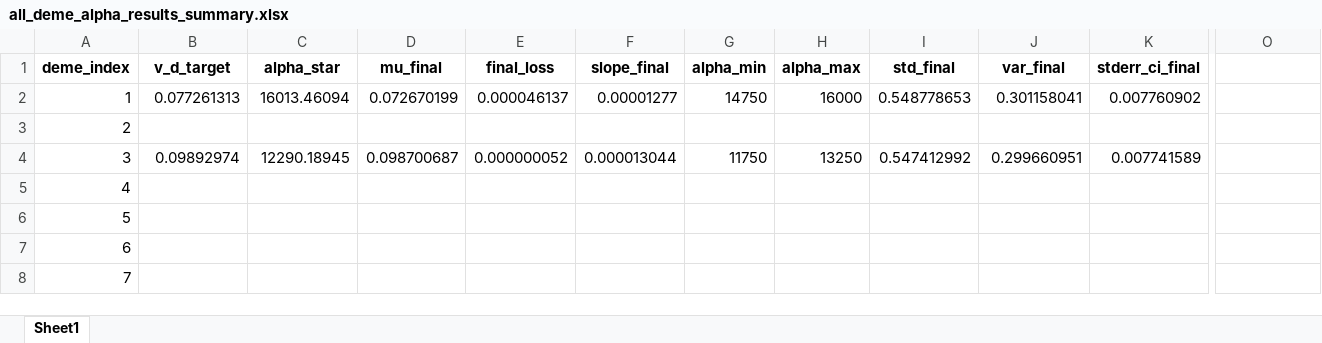
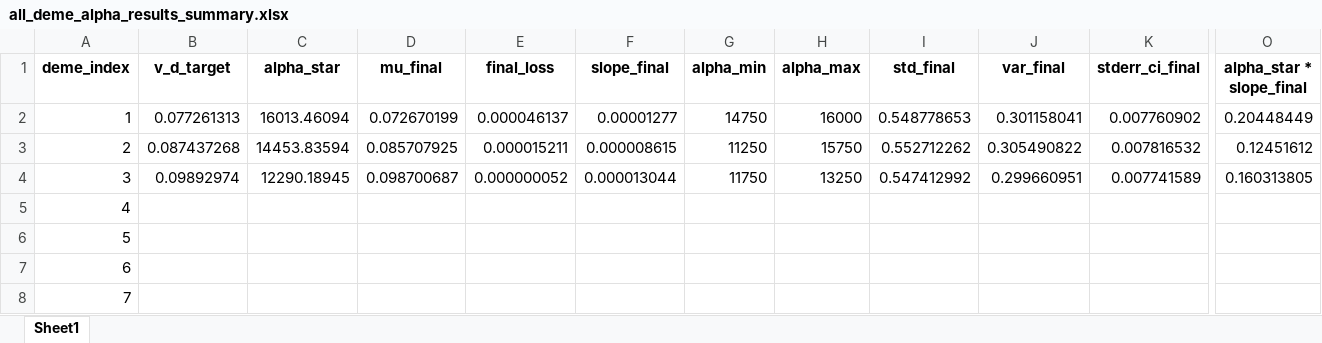
Before and after one commit to Frood-for-Thought/Bac_Evol_SSA, an Excel workbook: DDM GD Find Alpha Rebuild/all_deme_alpha_results_summary.xlsx, sheet Sheet1, drawn as a sheet; only a part is shown, gaps mark what is left out; values as stored, in another font and other column widths than the file's, no borders; the diff covers the shown part only; the diff names each change by its address in the sheet, - before the commit and + after, or states it on an @@ line.

Commit message:
adding deme 2 results

```diff
--- a/DDM GD Find Alpha Rebuild/all_deme_alpha_results_summary.xlsx (sheet Sheet1)
+++ b/DDM GD Find Alpha Rebuild/all_deme_alpha_results_summary.xlsx (sheet Sheet1)
-O1: (empty)
+O1: alpha_star * slope_final
-O2 (alpha_star * slope_final): (empty)
+O2 (alpha_star * slope_final): 0.20448449
-B3 (v_d_target): (empty)
+B3 (v_d_target): 0.087437268
-C3 (alpha_star): (empty)
+C3 (alpha_star): 14453.83594
-D3 (mu_final): (empty)
+D3 (mu_final): 0.085707925
-E3 (final_loss): (empty)
+E3 (final_loss): 0.000015211
-F3 (slope_final): (empty)
+F3 (slope_final): 0.000008615
-G3 (alpha_min): (empty)
+G3 (alpha_min): 11250
-H3 (alpha_max): (empty)
+H3 (alpha_max): 15750
-I3 (std_final): (empty)
+I3 (std_final): 0.552712262
-J3 (var_final): (empty)
+J3 (var_final): 0.305490822
-K3 (stderr_ci_final): (empty)
+K3 (stderr_ci_final): 0.007816532
-O3 (alpha_star * slope_final): (empty)
+O3 (alpha_star * slope_final): 0.12451612
-O4 (alpha_star * slope_final): (empty)
+O4 (alpha_star * slope_final): 0.160313805
```
Also changed, not shown: 3 edited cells elsewhere in this sheet, 1 other file.
